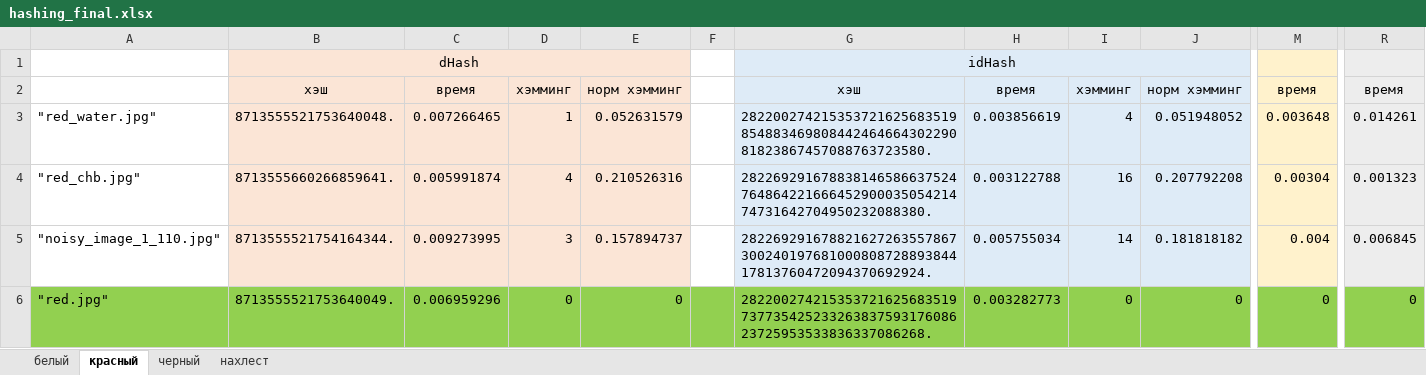
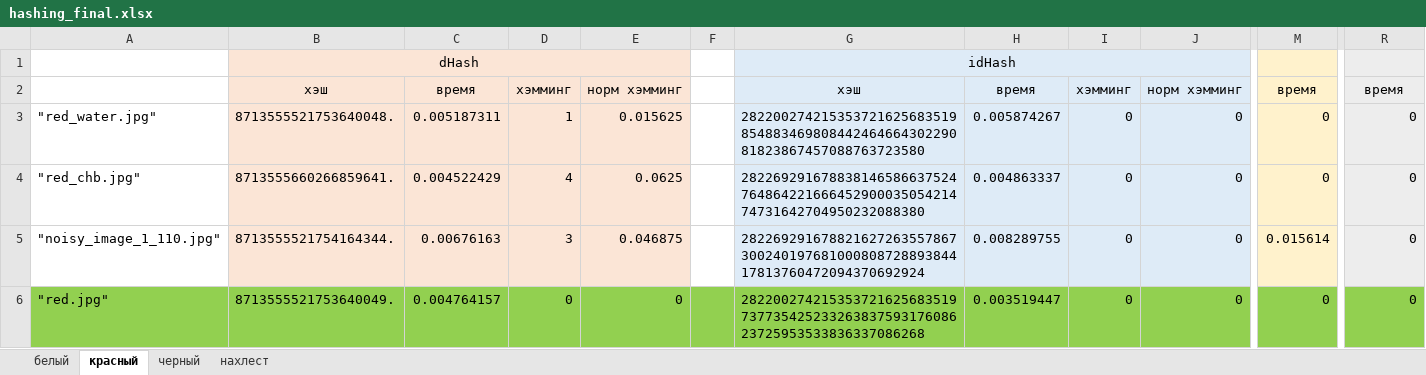
Before and after one commit to Risha-a/SiAKOD_project_Perceptual_Hash, an Excel workbook: hashing_final.xlsx, sheet красный, drawn as a sheet; only a part is shown, gaps mark what is left out; values as stored, in another font and other column widths than the file's, no borders; the diff covers the shown part only; the diff names each change by its address in the sheet, - before the commit and + after, or states it on an @@ line.

```diff
--- a/hashing_final.xlsx (sheet красный)
+++ b/hashing_final.xlsx (sheet красный)
-C3: 0.007266465
+C3: 0.005187311
-E3: 0.052631579
+E3: 0.015625
-G3: 28220027421535372162568351985488346980844246466430229081823867457088763723580.
+G3: 28220027421535372162568351985488346980844246466430229081823867457088763723580
-H3: 0.003856619
+H3: 0.005874267
-I3: 4
+I3: 0
-J3: 0.051948052
+J3: 0
-M3: 0.003648
+M3: 0
-R3: 0.014261
+R3: 0
-C4: 0.005991874
+C4: 0.004522429
-E4: 0.210526316
+E4: 0.0625
-G4: 28226929167883814658663752476486422166645290003505421474731642704950232088380.
+G4: 28226929167883814658663752476486422166645290003505421474731642704950232088380
-H4: 0.003122788
+H4: 0.004863337
-I4: 16
+I4: 0
-J4: 0.207792208
+J4: 0
-M4: 0.00304
+M4: 0
-R4: 0.001323
+R4: 0
-C5: 0.009273995
+C5: 0.00676163
-E5: 0.157894737
+E5: 0.046875
-G5: 28226929167882162726355786730024019768100080872889384417813760472094370692924.
+G5: 28226929167882162726355786730024019768100080872889384417813760472094370692924
-H5: 0.005755034
+H5: 0.008289755
-I5: 14
+I5: 0
-J5: 0.181818182
+J5: 0
-M5: 0.004
+M5: 0.015614
-R5: 0.006845
+R5: 0
-C6: 0.006959296
+C6: 0.004764157
-G6: 28220027421535372162568351973773542523326383759317608623725953533836337086268.
+G6: 28220027421535372162568351973773542523326383759317608623725953533836337086268
-H6: 0.003282773
+H6: 0.003519447
```
Also changed, not shown: 24 added rows, 3 removed rows and 383 edited cells elsewhere in this sheet, sheet белый, sheet черный, sheet нахлест, formulas that keep their value, хэши (черн, крас, бел)/black_ahash.xlsx, хэши (черн, крас, бел)/black_phash.xlsx, 14 other files.
